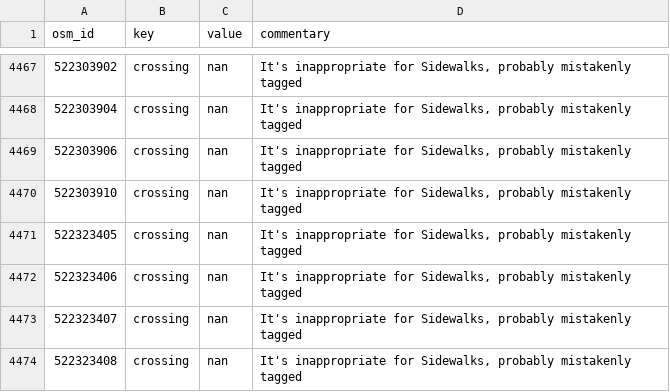
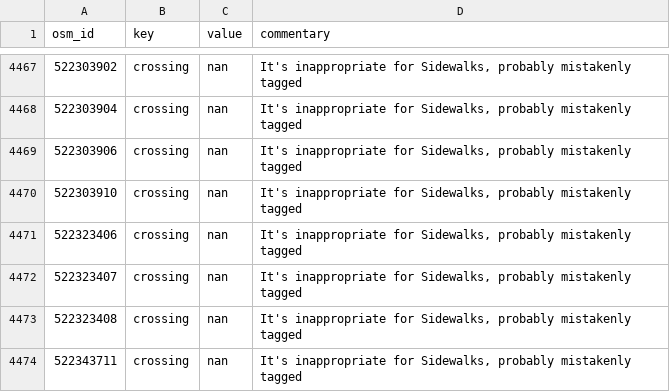
Before and after one commit to opensidewalkmap/lima, a CSV file: quality_check/tables/improper_keys_sidewalks.csv, drawn as a sheet; only a part is shown, gaps mark what is left out; the shorter side is filled out with more unchanged rows.

```diff
--- a/quality_check/tables/improper_keys_sidewalks.csv
+++ b/quality_check/tables/improper_keys_sidewalks.csv
@@ -4470,3 +4470,2 @@ osm_id,key,value,commentary
 522303910,crossing,nan,"It's inappropriate for Sidewalks, probably mistakenly tagged"
-522323405,crossing,nan,"It's inappropriate for Sidewalks, probably mistakenly tagged"
 522323406,crossing,nan,"It's inappropriate for Sidewalks, probably mistakenly tagged"
```
Also changed, not shown: quality_check/tables/uncanny_keys_sidewalks.csv, quality_check/tables/wrong_mispelled_or_unlisted_values_sidewalks.csv, 16 other files.
